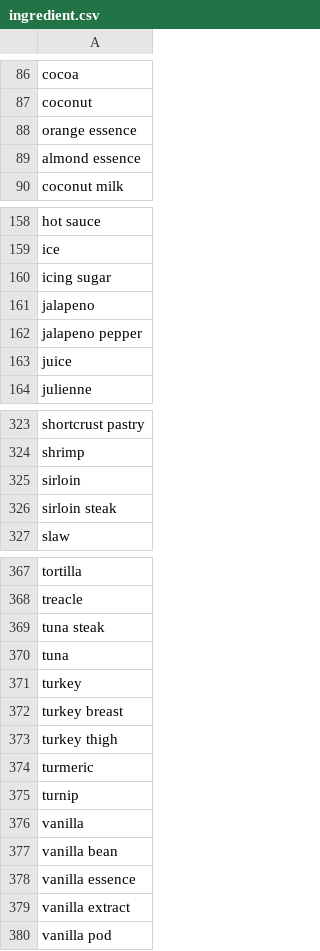
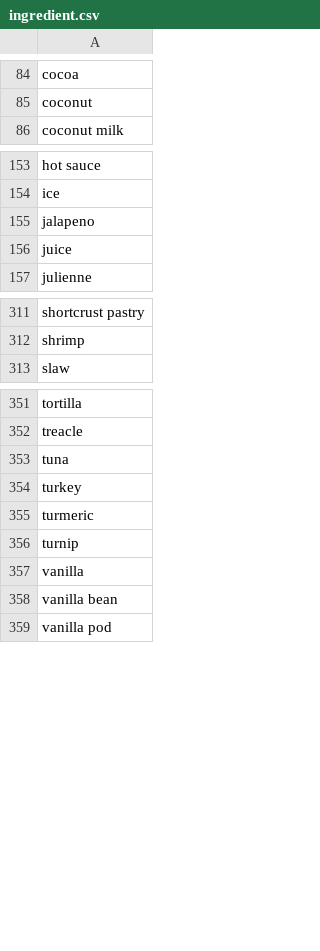
Before and after one commit to Nariana/DB-GUI-Fall2014, a CSV file: csv/ingredient.csv, drawn as a sheet; only a part is shown, gaps mark what is left out; the diff covers the shown part only.

```diff
--- a/csv/ingredient.csv
+++ b/csv/ingredient.csv
@@ -87,4 +85,2 @@ cocoa
 coconut
-orange essence
-almond essence
 coconut milk
@@ -159,5 +154,3 @@ hot sauce
 ice
-icing sugar
 jalapeno
-jalapeno pepper
 juice
@@ -324,4 +312,2 @@ shortcrust pastry
 shrimp
-sirloin
-sirloin steak
 slaw
@@ -368,7 +352,4 @@ tortilla
 treacle
-tuna steak
 tuna
 turkey
-turkey breast
-turkey thigh
 turmeric
@@ -377,4 +358,2 @@ vanilla
 vanilla bean
-vanilla essence
-vanilla extract
 vanilla pod
```
Also changed, not shown: 2 added rows and 16 removed rows elsewhere in this file, csv/recipeConnection.csv.
